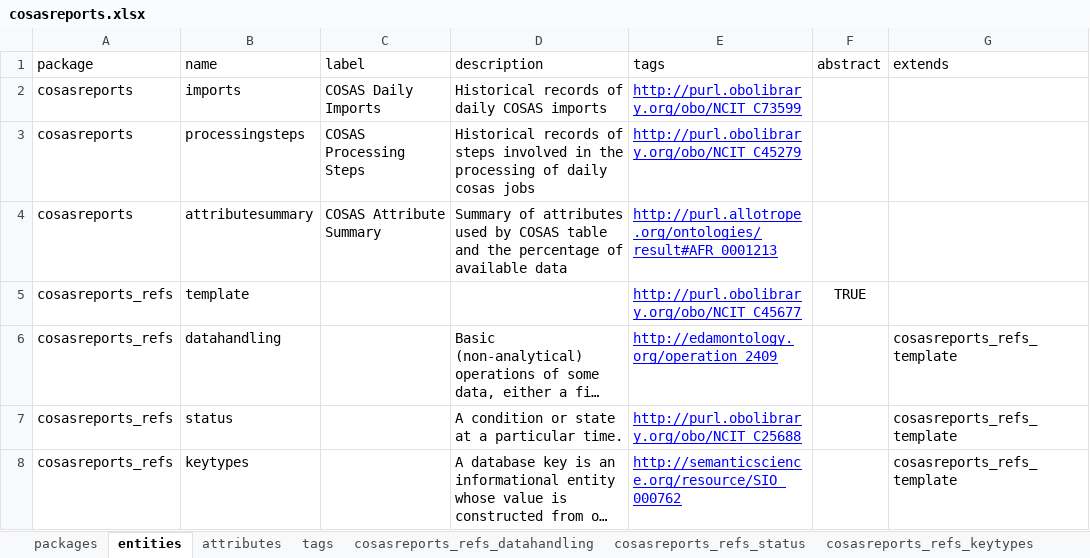
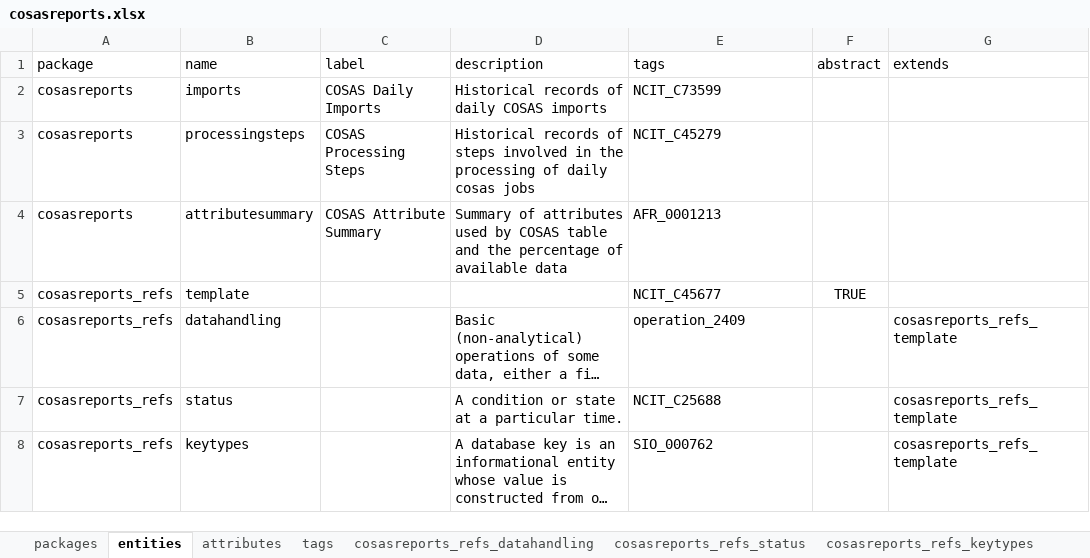
Before and after one commit to molgenis/projects-rd-cosas, an Excel workbook: dist/cosasreports.xlsx, sheet entities, drawn as a sheet; long unchanged cells end in …; values as stored, in another font and other column widths than the file's, no borders; the diff names each change by its address in the sheet, - before the commit and + after, or states it on an @@ line.

```diff
--- a/dist/cosasreports.xlsx (sheet entities)
+++ b/dist/cosasreports.xlsx (sheet entities)
-E2 (tags): http://purl.obolibrary.org/obo/NCIT_C73599
+E2 (tags): NCIT_C73599
@@ E2:E8 underline: on → off, text colour: #0000FF → black @@
-E3 (tags): http://purl.obolibrary.org/obo/NCIT_C45279
+E3 (tags): NCIT_C45279
-E4 (tags): http://purl.allotrope.org/ontologies/result#AFR_0001213
+E4 (tags): AFR_0001213
-E5 (tags): http://purl.obolibrary.org/obo/NCIT_C45677
+E5 (tags): NCIT_C45677
-E6 (tags): http://edamontology.org/operation_2409
+E6 (tags): operation_2409
-E7 (tags): http://purl.obolibrary.org/obo/NCIT_C25688
+E7 (tags): NCIT_C25688
-E8 (tags): http://semanticscience.org/resource/SIO_000762
+E8 (tags): SIO_000762
```
Also changed, not shown: sheet tags, sheet attributes, sheet packages, 4 other files.
